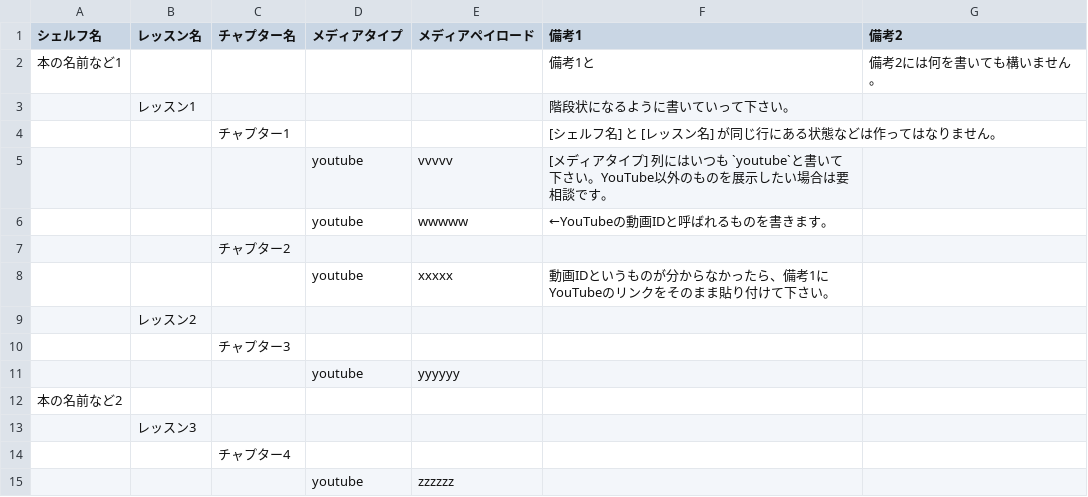
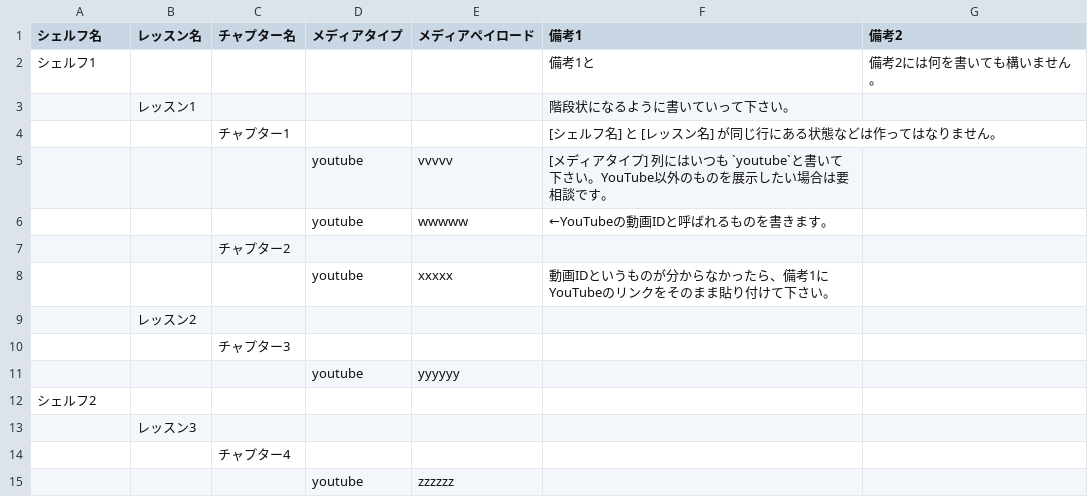
Before and after one commit to Mya-Mya/TMMShowcaseLight, a CSV file: TMMData_example_tmvf2d.csv, drawn as a sheet.

Commit message:
modify example's names of shelf

```diff
--- a/TMMData_example_tmvf2d.csv
+++ b/TMMData_example_tmvf2d.csv
@@ -1,3 +1,3 @@
 シェルフ名,レッスン名,チャプター名,メディアタイプ,メディアペイロード,備考1,備考2
-本の名前など1,,,,,備考1と,備考2には何を書いても構いません。
+シェルフ1,,,,,備考1と,備考2には何を書いても構いません。
 ,レッスン1,,,,階段状になるように書いていって下さい。,
@@ -11,3 +11,3 @@
 ,,,youtube,yyyyyy,,
-本の名前など2,,,,,,
+シェルフ2,,,,,,
 ,レッスン3,,,,,
```
Also changed, not shown: 1 other file.
